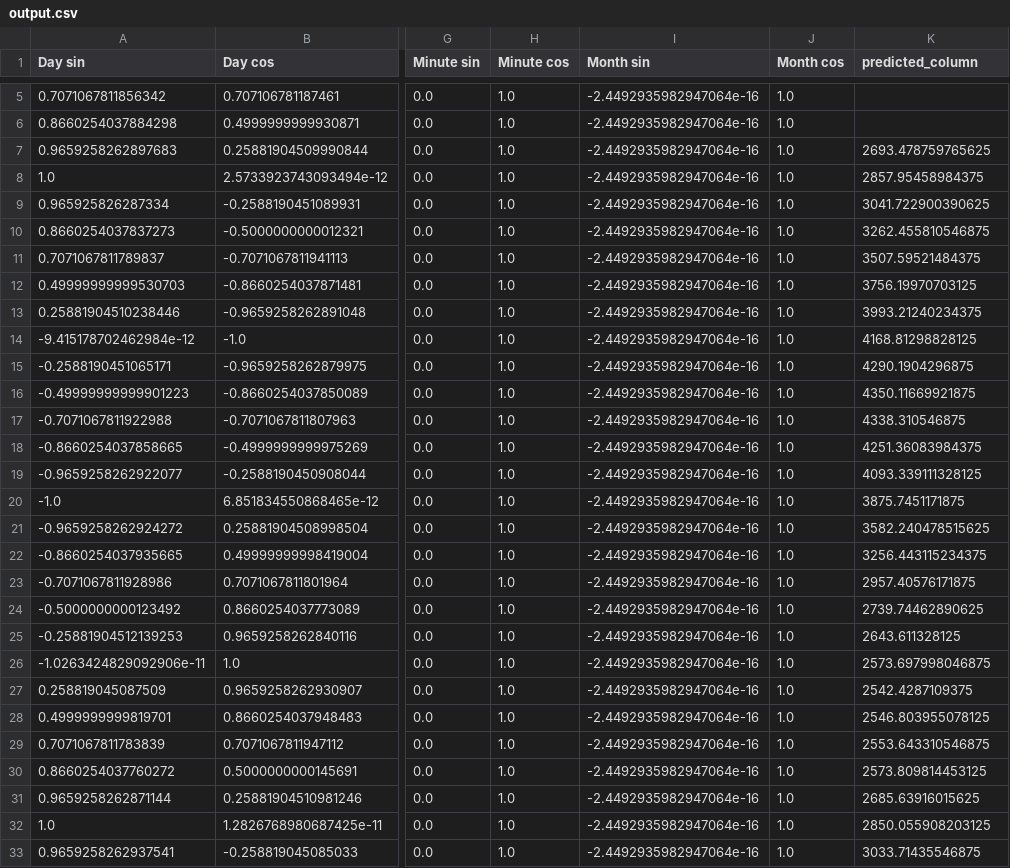
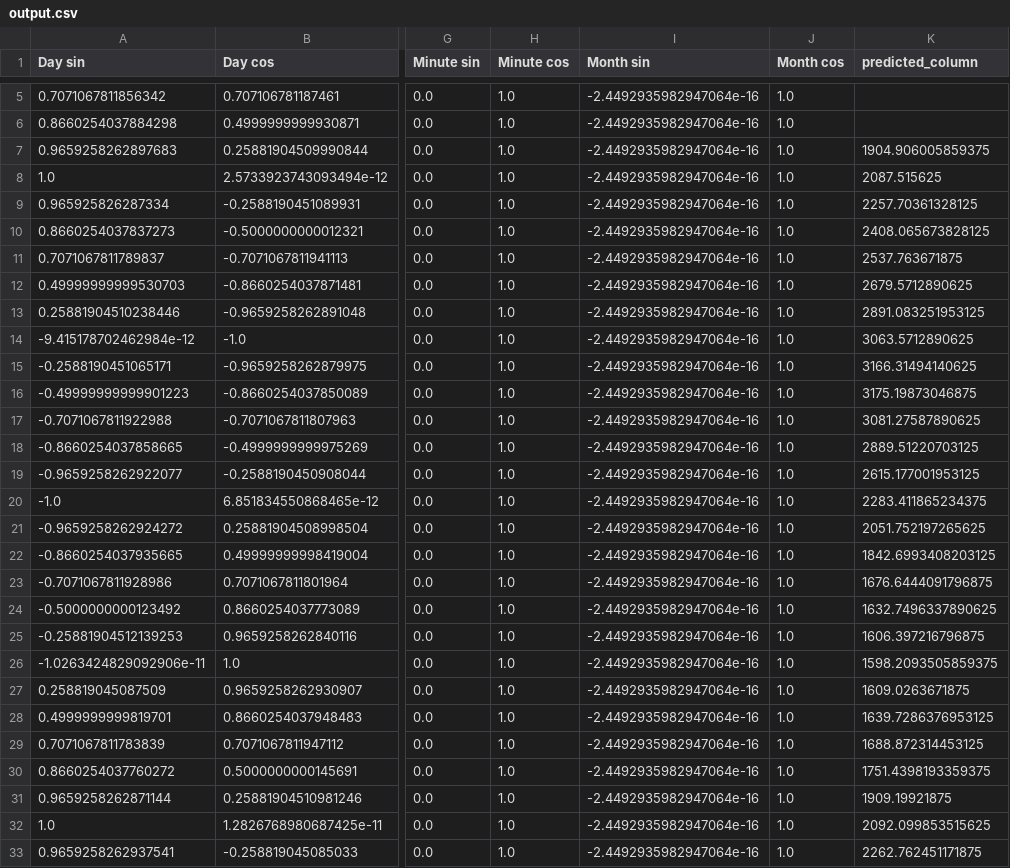
Before and after one commit to kponna/Energy-Consumption-Predictor-MLops, a CSV file: prediction_output/output.csv, drawn as a sheet; only a part is shown, gaps mark what is left out; the diff covers the shown part only; the diff names each change by its address in the sheet, - before the commit and + after, or states it on an @@ line.

```diff
--- a/prediction_output/output.csv
+++ b/prediction_output/output.csv
-K7 (predicted_column): 2693.478759765625
+K7 (predicted_column): 1904.906005859375
-K8 (predicted_column): 2857.95458984375
+K8 (predicted_column): 2087.515625
-K9 (predicted_column): 3041.722900390625
+K9 (predicted_column): 2257.70361328125
-K10 (predicted_column): 3262.455810546875
+K10 (predicted_column): 2408.065673828125
-K11 (predicted_column): 3507.59521484375
+K11 (predicted_column): 2537.763671875
-K12 (predicted_column): 3756.19970703125
+K12 (predicted_column): 2679.5712890625
-K13 (predicted_column): 3993.21240234375
+K13 (predicted_column): 2891.083251953125
-K14 (predicted_column): 4168.81298828125
+K14 (predicted_column): 3063.5712890625
-K15 (predicted_column): 4290.1904296875
+K15 (predicted_column): 3166.31494140625
-K16 (predicted_column): 4350.11669921875
+K16 (predicted_column): 3175.19873046875
-K17 (predicted_column): 4338.310546875
+K17 (predicted_column): 3081.27587890625
-K18 (predicted_column): 4251.36083984375
+K18 (predicted_column): 2889.51220703125
-K19 (predicted_column): 4093.339111328125
+K19 (predicted_column): 2615.177001953125
-K20 (predicted_column): 3875.7451171875
+K20 (predicted_column): 2283.411865234375
-K21 (predicted_column): 3582.240478515625
+K21 (predicted_column): 2051.752197265625
-K22 (predicted_column): 3256.443115234375
+K22 (predicted_column): 1842.6993408203125
-K23 (predicted_column): 2957.40576171875
+K23 (predicted_column): 1676.6444091796875
-K24 (predicted_column): 2739.74462890625
+K24 (predicted_column): 1632.7496337890625
-K25 (predicted_column): 2643.611328125
+K25 (predicted_column): 1606.397216796875
-K26 (predicted_column): 2573.697998046875
+K26 (predicted_column): 1598.2093505859375
-K27 (predicted_column): 2542.4287109375
+K27 (predicted_column): 1609.0263671875
-K28 (predicted_column): 2546.803955078125
+K28 (predicted_column): 1639.7286376953125
-K29 (predicted_column): 2553.643310546875
+K29 (predicted_column): 1688.872314453125
-K30 (predicted_column): 2573.809814453125
+K30 (predicted_column): 1751.4398193359375
-K31 (predicted_column): 2685.63916015625
+K31 (predicted_column): 1909.19921875
-K32 (predicted_column): 2850.055908203125
+K32 (predicted_column): 2092.099853515625
-K33 (predicted_column): 3033.71435546875
+K33 (predicted_column): 2262.762451171875
```
Also changed, not shown: 17 edited cells elsewhere in this file, 6 other files.
